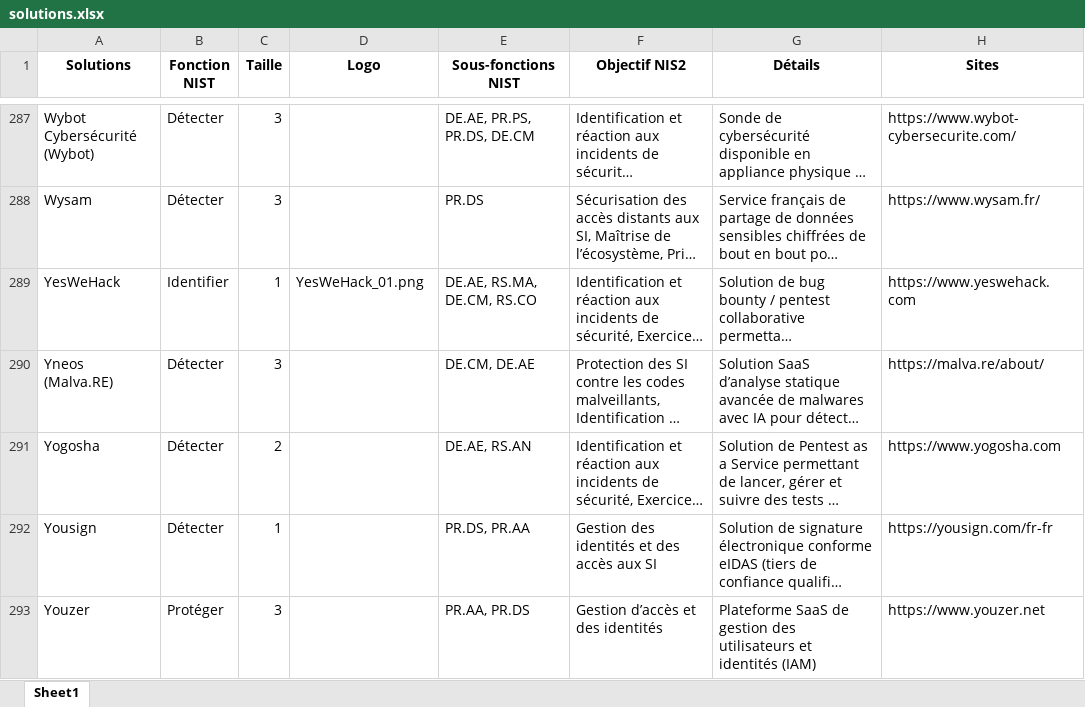
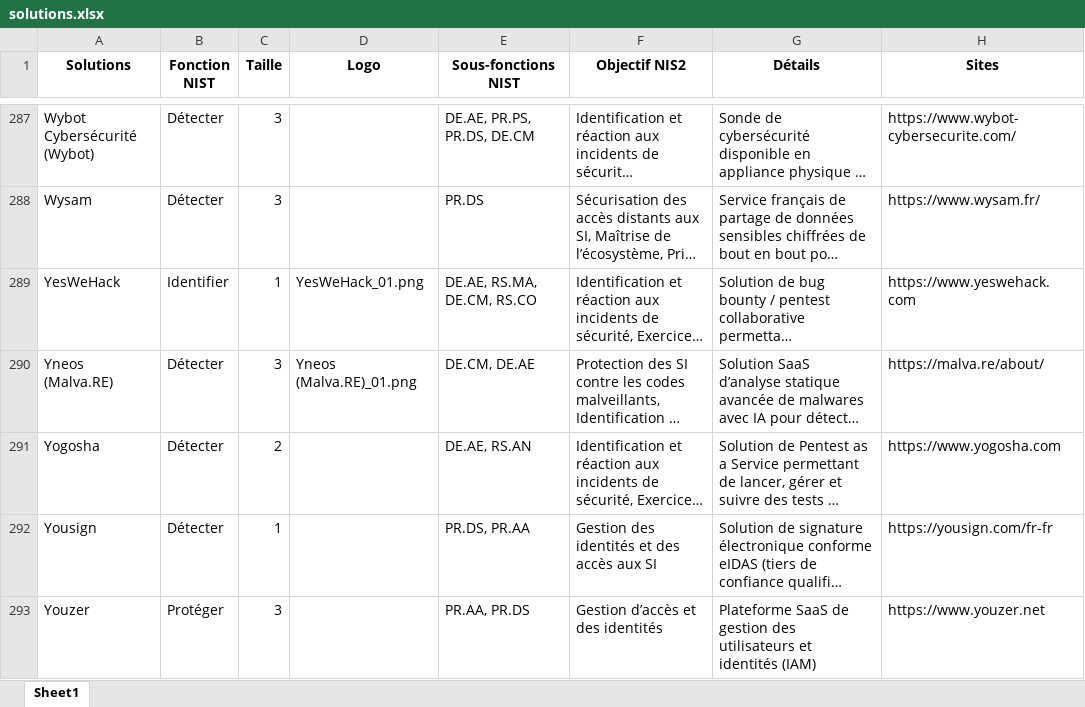
Before and after one commit to Hexatrust/cyberpanorama, an Excel workbook: assets/solutions.xlsx, sheet Sheet1, drawn as a sheet; only a part is shown, gaps mark what is left out; long unchanged cells end in …; values as stored, in another font and other column widths than the file's, no borders; the diff names each change by its address in the sheet, - before the commit and + after, or states it on an @@ line.

```diff
--- a/assets/solutions.xlsx (sheet Sheet1)
+++ b/assets/solutions.xlsx (sheet Sheet1)
-D290 (Logo): (empty)
+D290 (Logo): Yneos (Malva.RE)_01.png
```
Also changed, not shown: 2 other files.
